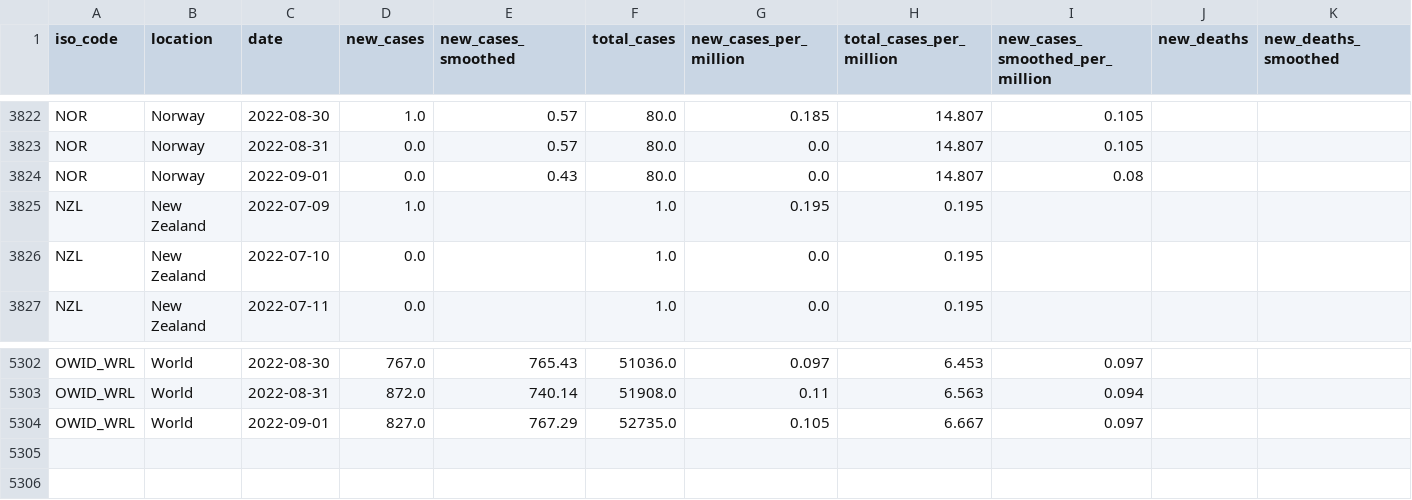
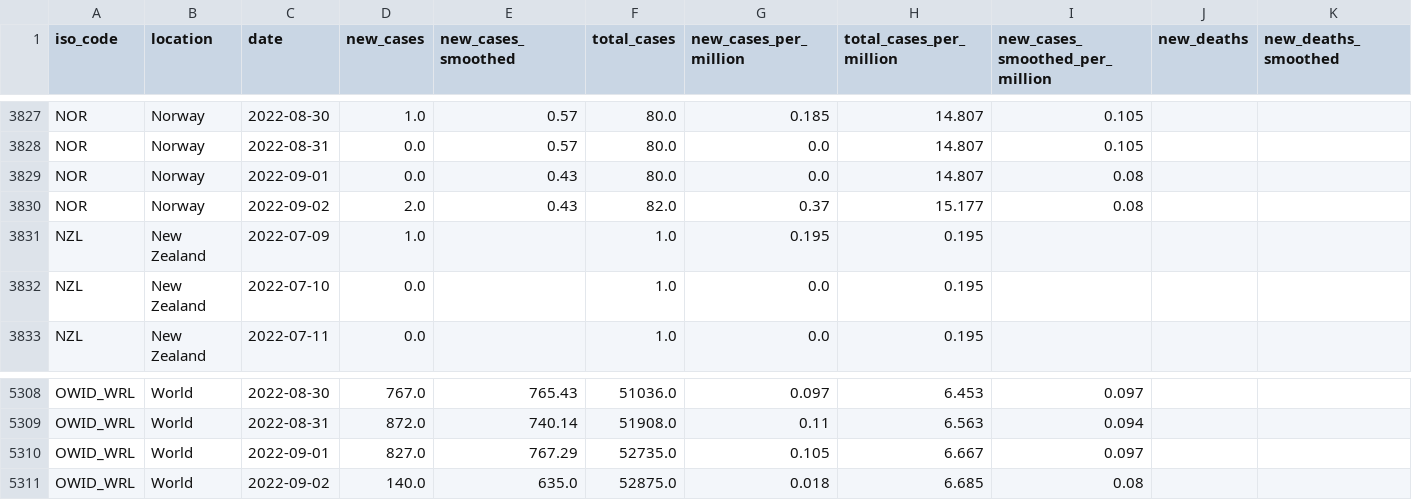
Before and after one commit to owid/monkeypox, a CSV file: owid-monkeypox-data.csv, drawn as a sheet; only a part is shown, gaps mark what is left out; rows hold the shown columns only; the diff covers the shown part only; the diff names each change by its address in the sheet, - before the commit and + after, or states it on an @@ line.

```diff
--- a/owid-monkeypox-data.csv
+++ b/owid-monkeypox-data.csv
+row 3830: NOR | Norway | 2022-09-02 | 2.0 | 0.43 | 82.0 | 0.37 | 15.177 | 0.08
+row 5311: OWID_WRL | World | 2022-09-02 | 140.0 | 635.0 | 52875.0 | 0.018 | 6.685 | 0.08
```
Also changed, not shown: 5 added rows elsewhere in this file.
